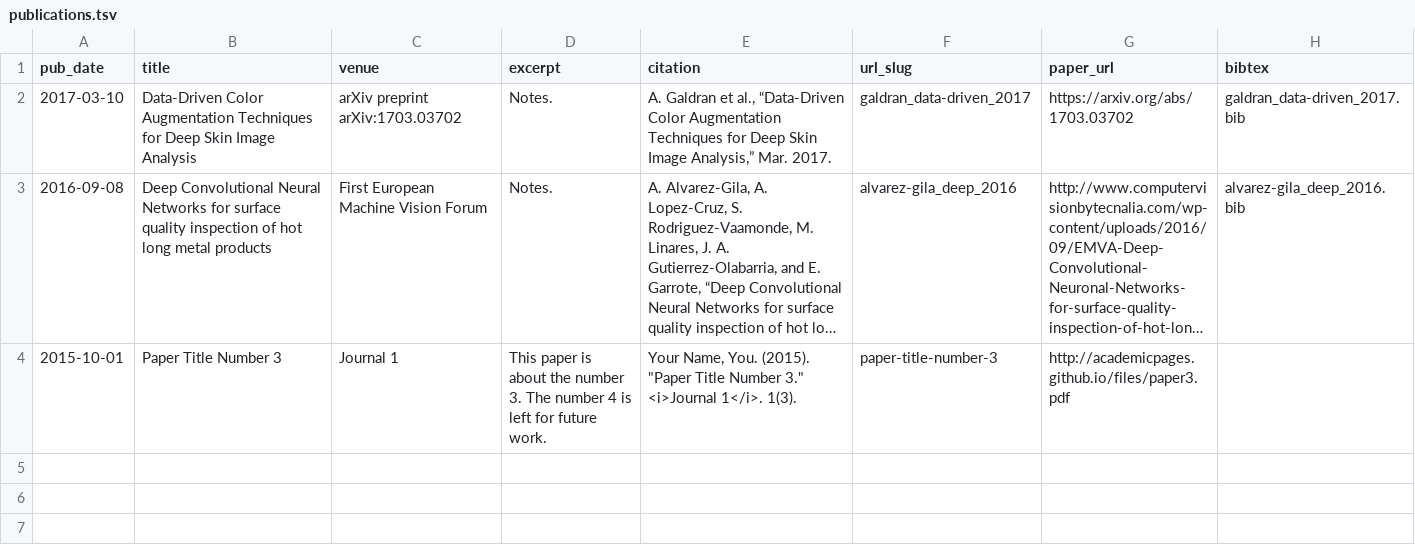
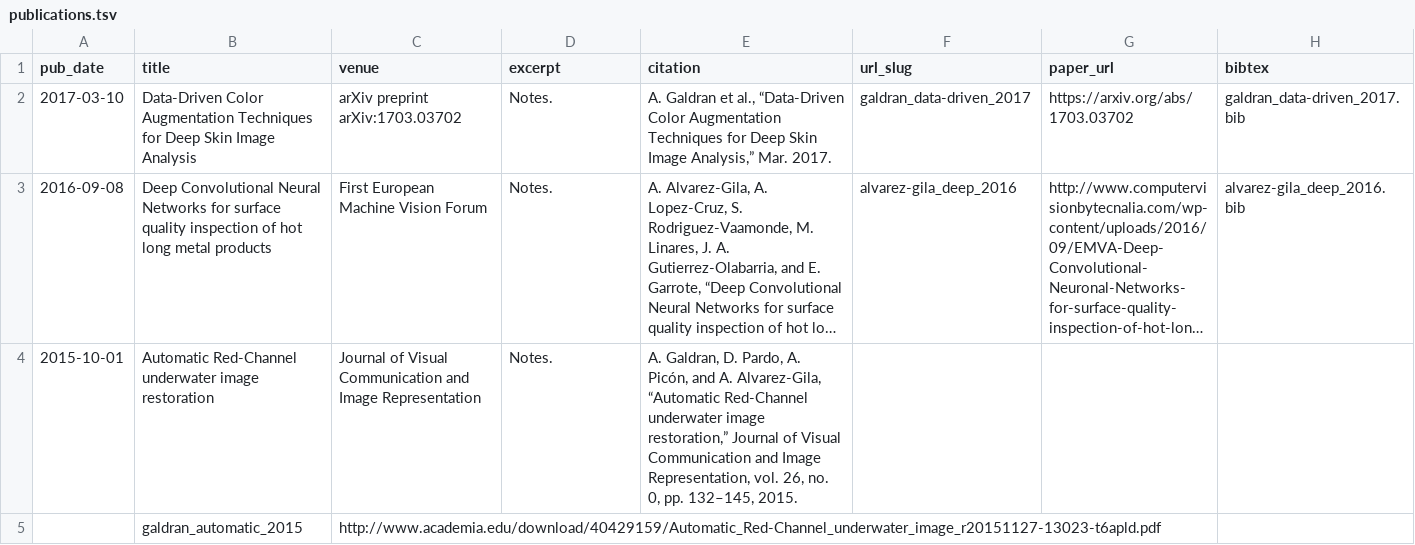
Before and after one commit to aitorshuffle/aitorshuffle.github.io, a TSV file: markdown_generator/publications.tsv, drawn as a sheet; long unchanged cells end in …; the diff names each change by its address in the sheet, - before the commit and + after, or states it on an @@ line.

Commit message:
Updated publications

```diff
--- a/markdown_generator/publications.tsv
+++ b/markdown_generator/publications.tsv
-B4 (title): Paper Title Number 3
+B4 (title): Automatic Red-Channel underwater image restoration
-C4 (venue): Journal 1
+C4 (venue): Journal of Visual Communication and Image Representation
-D4 (excerpt): This paper is about the number 3. The number 4 is left for future work.
+D4 (excerpt): Notes.
-E4 (citation): Your Name, You. (2015). "Paper Title Number 3." <i>Journal 1</i>. 1(3).
+E4 (citation): A. Galdran, D. Pardo, A. Picón, and A. Alvarez-Gila, “Automatic Red-Channel underwater image restoration,” Journal of Visual Communication and Image Representation, vol. 26, no. 0, pp. 132–145, 2015.
-F4 (url_slug): paper-title-number-3
+F4 (url_slug): (empty)
-G4 (paper_url): http://academicpages.github.io/files/paper3.pdf
+G4 (paper_url): (empty)
+row 5:  | galdran_automatic_2015 | http://www.academia.edu/download/40429159/Automatic_Red-Channel_underwater_image_r20151127-13023-t6apld.pdf
```
Also changed, not shown: 1 other file.
